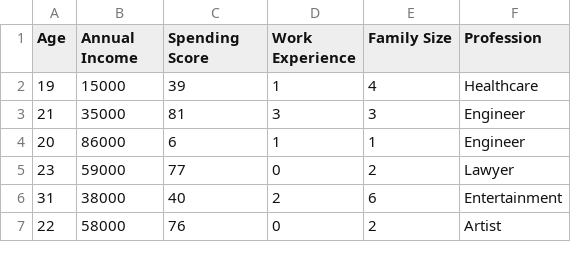
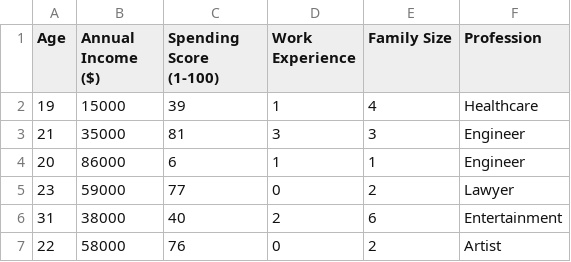
Before and after one commit to kumpon0914/Customer, a CSV file: Data/Customer.csv, drawn as a sheet; only a part is shown.

```diff
--- a/Data/Customer.csv
+++ b/Data/Customer.csv
@@ -1,2 +1,2 @@
-Age,Annual Income,Spending Score,Work Experience,Family Size,Profession
+Age,Annual Income ($),Spending Score (1-100),Work Experience,Family Size,Profession
 19,15000,39,1,4,Healthcare
```
Also changed, not shown: 1 other file.
